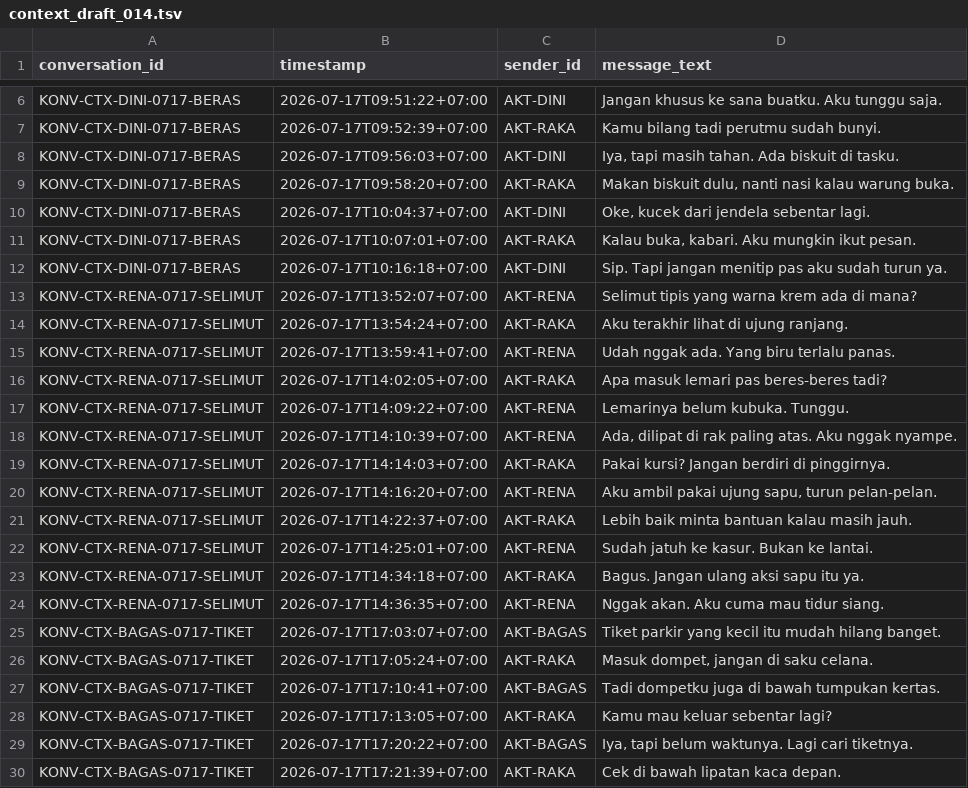
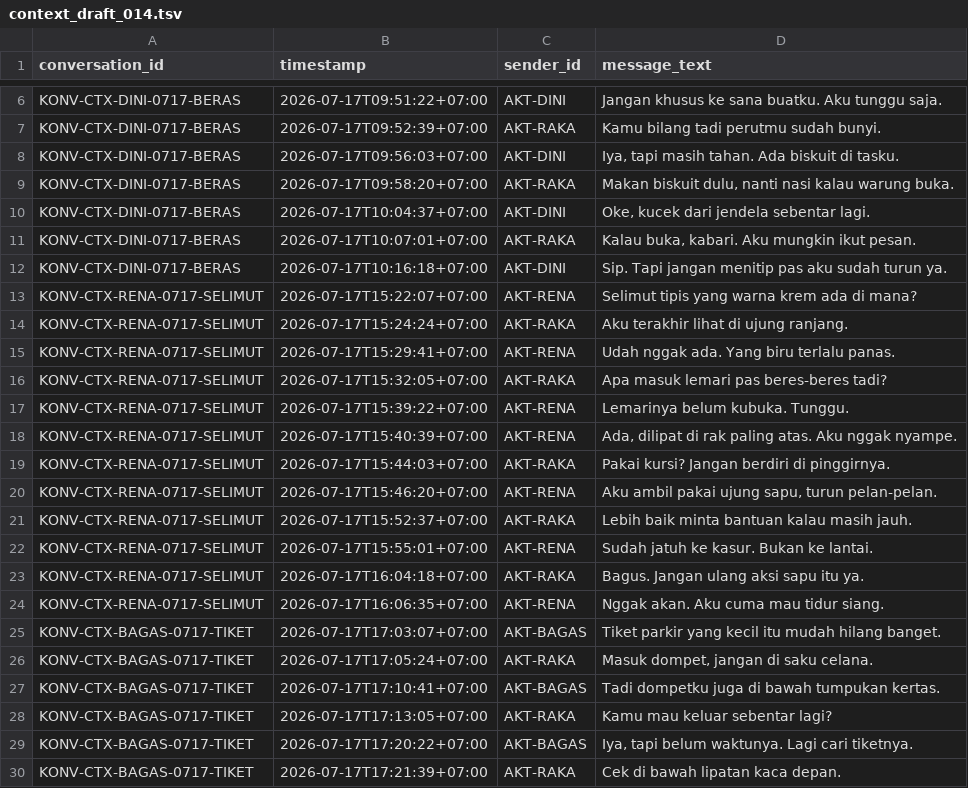
Before and after one commit to krissimbolon/libera, a TSV file: data/adaptasi_indonesia/context_draft_014.tsv, drawn as a sheet; only a part is shown, gaps mark what is left out.

Commit message:
data: extend connected LIBERA draft to 2800 messages

```diff
--- a/data/adaptasi_indonesia/context_draft_014.tsv
+++ b/data/adaptasi_indonesia/context_draft_014.tsv
@@ -12,14 +12,14 @@ KONV-CTX-DINI-0717-BERAS	2026-07-17T10:07:01+07:00	AKT-RAKA	Kalau buka, kabari.
 KONV-CTX-DINI-0717-BERAS	2026-07-17T10:16:18+07:00	AKT-DINI	Sip. Tapi jangan menitip pas aku sudah turun ya.
-KONV-CTX-RENA-0717-SELIMUT	2026-07-17T13:52:07+07:00	AKT-RENA	Selimut tipis yang warna krem ada di mana?
-KONV-CTX-RENA-0717-SELIMUT	2026-07-17T13:54:24+07:00	AKT-RAKA	Aku terakhir lihat di ujung ranjang.
-KONV-CTX-RENA-0717-SELIMUT	2026-07-17T13:59:41+07:00	AKT-RENA	Udah nggak ada. Yang biru terlalu panas.
-KONV-CTX-RENA-0717-SELIMUT	2026-07-17T14:02:05+07:00	AKT-RAKA	Apa masuk lemari pas beres-beres tadi?
-KONV-CTX-RENA-0717-SELIMUT	2026-07-17T14:09:22+07:00	AKT-RENA	Lemarinya belum kubuka. Tunggu.
-KONV-CTX-RENA-0717-SELIMUT	2026-07-17T14:10:39+07:00	AKT-RENA	Ada, dilipat di rak paling atas. Aku nggak nyampe.
-KONV-CTX-RENA-0717-SELIMUT	2026-07-17T14:14:03+07:00	AKT-RAKA	Pakai kursi? Jangan berdiri di pinggirnya.
-KONV-CTX-RENA-0717-SELIMUT	2026-07-17T14:16:20+07:00	AKT-RENA	Aku ambil pakai ujung sapu, turun pelan-pelan.
-KONV-CTX-RENA-0717-SELIMUT	2026-07-17T14:22:37+07:00	AKT-RAKA	Lebih baik minta bantuan kalau masih jauh.
-KONV-CTX-RENA-0717-SELIMUT	2026-07-17T14:25:01+07:00	AKT-RENA	Sudah jatuh ke kasur. Bukan ke lantai.
-KONV-CTX-RENA-0717-SELIMUT	2026-07-17T14:34:18+07:00	AKT-RAKA	Bagus. Jangan ulang aksi sapu itu ya.
-KONV-CTX-RENA-0717-SELIMUT	2026-07-17T14:36:35+07:00	AKT-RENA	Nggak akan. Aku cuma mau tidur siang.
+KONV-CTX-RENA-0717-SELIMUT	2026-07-17T15:22:07+07:00	AKT-RENA	Selimut tipis yang warna krem ada di mana?
+KONV-CTX-RENA-0717-SELIMUT	2026-07-17T15:24:24+07:00	AKT-RAKA	Aku terakhir lihat di ujung ranjang.
+KONV-CTX-RENA-0717-SELIMUT	2026-07-17T15:29:41+07:00	AKT-RENA	Udah nggak ada. Yang biru terlalu panas.
+KONV-CTX-RENA-0717-SELIMUT	2026-07-17T15:32:05+07:00	AKT-RAKA	Apa masuk lemari pas beres-beres tadi?
+KONV-CTX-RENA-0717-SELIMUT	2026-07-17T15:39:22+07:00	AKT-RENA	Lemarinya belum kubuka. Tunggu.
+KONV-CTX-RENA-0717-SELIMUT	2026-07-17T15:40:39+07:00	AKT-RENA	Ada, dilipat di rak paling atas. Aku nggak nyampe.
+KONV-CTX-RENA-0717-SELIMUT	2026-07-17T15:44:03+07:00	AKT-RAKA	Pakai kursi? Jangan berdiri di pinggirnya.
+KONV-CTX-RENA-0717-SELIMUT	2026-07-17T15:46:20+07:00	AKT-RENA	Aku ambil pakai ujung sapu, turun pelan-pelan.
+KONV-CTX-RENA-0717-SELIMUT	2026-07-17T15:52:37+07:00	AKT-RAKA	Lebih baik minta bantuan kalau masih jauh.
+KONV-CTX-RENA-0717-SELIMUT	2026-07-17T15:55:01+07:00	AKT-RENA	Sudah jatuh ke kasur. Bukan ke lantai.
+KONV-CTX-RENA-0717-SELIMUT	2026-07-17T16:04:18+07:00	AKT-RAKA	Bagus. Jangan ulang aksi sapu itu ya.
+KONV-CTX-RENA-0717-SELIMUT	2026-07-17T16:06:35+07:00	AKT-RENA	Nggak akan. Aku cuma mau tidur siang.
 KONV-CTX-BAGAS-0717-TIKET	2026-07-17T17:03:07+07:00	AKT-BAGAS	Tiket parkir yang kecil itu mudah hilang banget.
```
Also changed, not shown: 8 other files.
